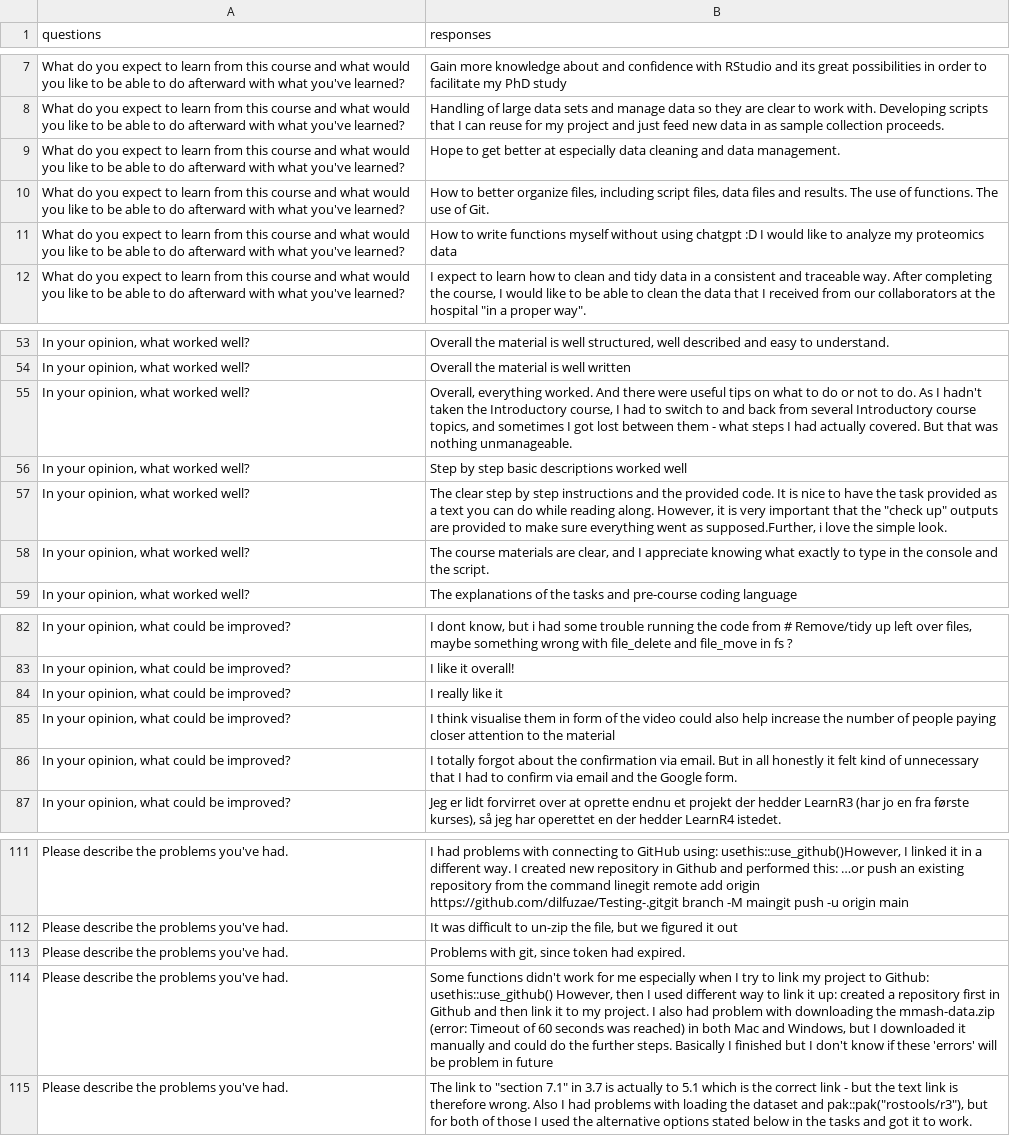
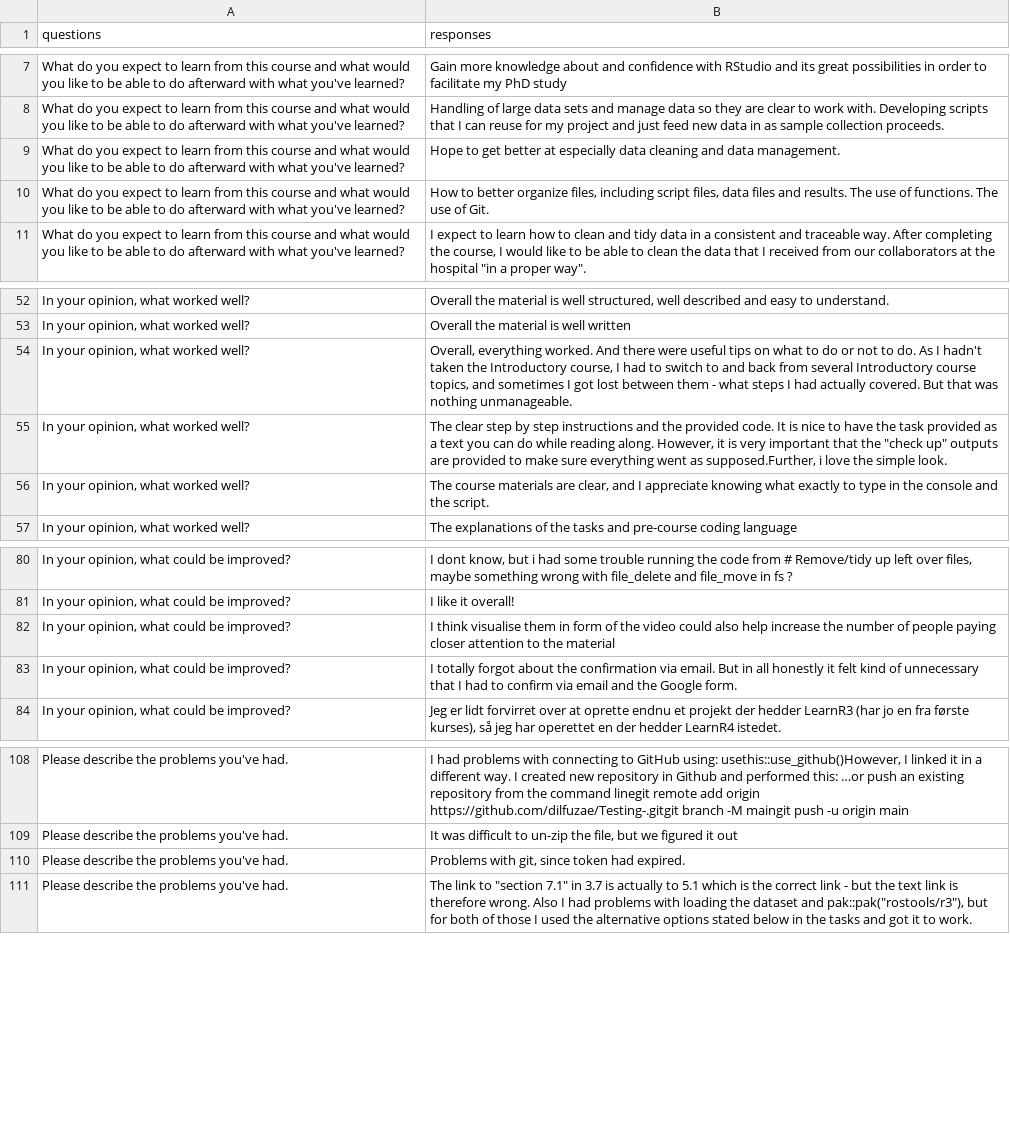
Before and after one commit to rostools/samwise, a CSV file: data/inter/2024-05-06/feedback-precourse.csv, drawn as a sheet; only a part is shown, gaps mark what is left out; the diff names each change by its address in the sheet, - before the commit and + after, or states it on an @@ line.

Commit message:
build: regenerate feedback and survey data from targets pipeline

```diff
--- a/data/inter/2024-05-06/feedback-precourse.csv
+++ b/data/inter/2024-05-06/feedback-precourse.csv
-row 11: What do you expect to learn from this course and what would you like to be able to do afterward with what you've learned? | How to write functions myself without using chatgpt :D I would like to analyze my proteomics data
-row 56: In your opinion, what worked well? | Step by step basic descriptions worked well
-row 84: In your opinion, what could be improved? | I really like it
-row 114: Please describe the problems you've had. | Some functions didn't work for me especially when I try to link my project to Github: usethis::use_github() However, then I used different way to link it up: created a repository first in Github and then link it to my project. I also had problem with downloading the mmash-data.zip (error: Timeout of 60 seconds was reached) in both Mac and Windows, but I downloaded it manually and could do the further steps. Basically I finished but I don't know if these 'errors' will be problem in future
```
Also changed, not shown: data/inter/2024-05-06/overview.csv, 6 other files.
